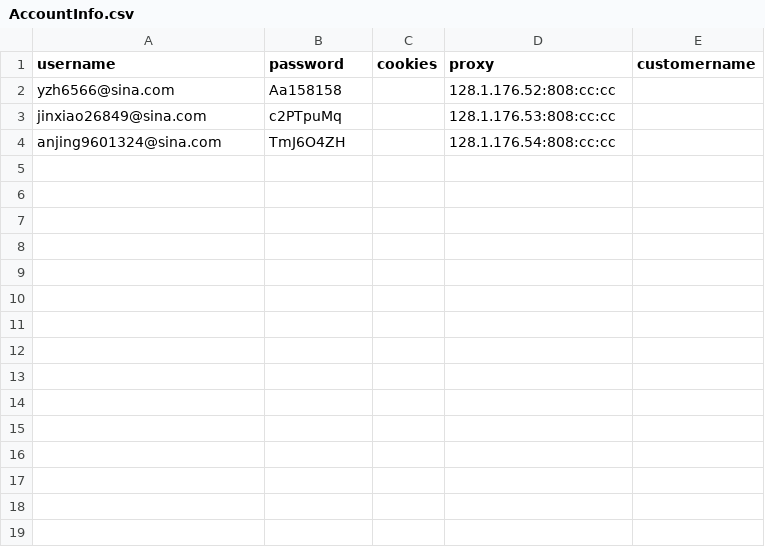
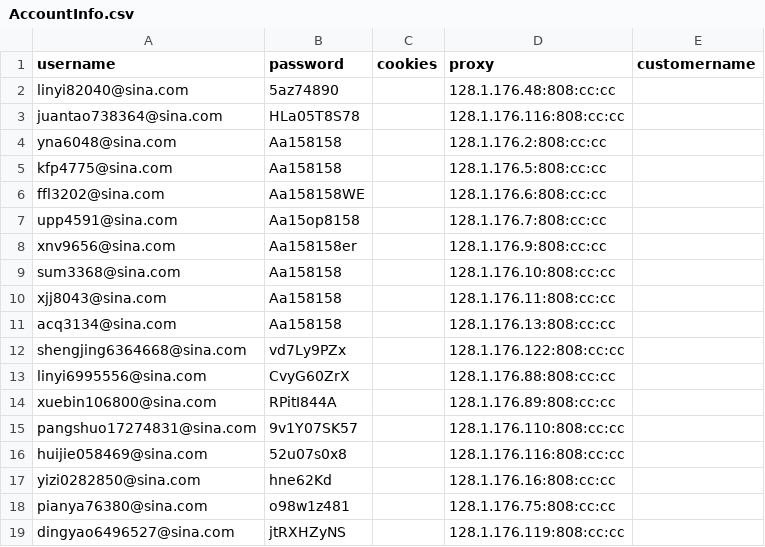
Before and after one commit to czds68/AmazonBuy, a CSV file: amazonbuy_database/AccountInfo.csv, drawn as a sheet; removed rows and columns are numbered as before the commit, all else as after; the diff names each change by its address in the sheet, - before the commit and + after, or states it on an @@ line.

```diff
--- a/amazonbuy_database/AccountInfo.csv
+++ b/amazonbuy_database/AccountInfo.csv
+row 2: linyi82040@sina.com | 5az74890 |  | 128.1.176.48:808:cc:cc
+row 3: juantao738364@sina.com | HLa05T8S78 |  | 128.1.176.116:808:cc:cc
-A4 (username): yzh6566@sina.com
+A4 (username): yna6048@sina.com
-D4 (proxy): 128.1.176.52:808:cc:cc
+D4 (proxy): 128.1.176.2:808:cc:cc
-row 3: jinxiao26849@sina.com | c2PTpuMq |  | 128.1.176.53:808:cc:cc
-row 4: anjing9601324@sina.com | TmJ6O4ZH |  | 128.1.176.54:808:cc:cc
+row 5: kfp4775@sina.com | Aa158158 |  | 128.1.176.5:808:cc:cc
+row 6: ffl3202@sina.com | Aa158158WE |  | 128.1.176.6:808:cc:cc
+row 7: upp4591@sina.com | Aa15op8158 |  | 128.1.176.7:808:cc:cc
+row 8: xnv9656@sina.com | Aa158158er |  | 128.1.176.9:808:cc:cc
+row 9: sum3368@sina.com | Aa158158 |  | 128.1.176.10:808:cc:cc
+row 10: xjj8043@sina.com | Aa158158 |  | 128.1.176.11:808:cc:cc
+row 11: acq3134@sina.com | Aa158158 |  | 128.1.176.13:808:cc:cc
+row 12: shengjing6364668@sina.com | vd7Ly9PZx |  | 128.1.176.122:808:cc:cc
+row 13: linyi6995556@sina.com | CvyG60ZrX |  | 128.1.176.88:808:cc:cc
+row 14: xuebin106800@sina.com | RPitI844A |  | 128.1.176.89:808:cc:cc
+row 15: pangshuo17274831@sina.com | 9v1Y07SK57 |  | 128.1.176.110:808:cc:cc
+row 16: huijie058469@sina.com | 52u07s0x8 |  | 128.1.176.116:808:cc:cc
+row 17: yizi0282850@sina.com | hne62Kd |  | 128.1.176.16:808:cc:cc
+row 18: pianya76380@sina.com | o98w1z481 |  | 128.1.176.75:808:cc:cc
+row 19: dingyao6496527@sina.com | jtRXHZyNS |  | 128.1.176.119:808:cc:cc
```
Also changed, not shown: amazonbuy_database/Finance.csv, amazonbuy_database/ordertask.csv, 2 other files.
